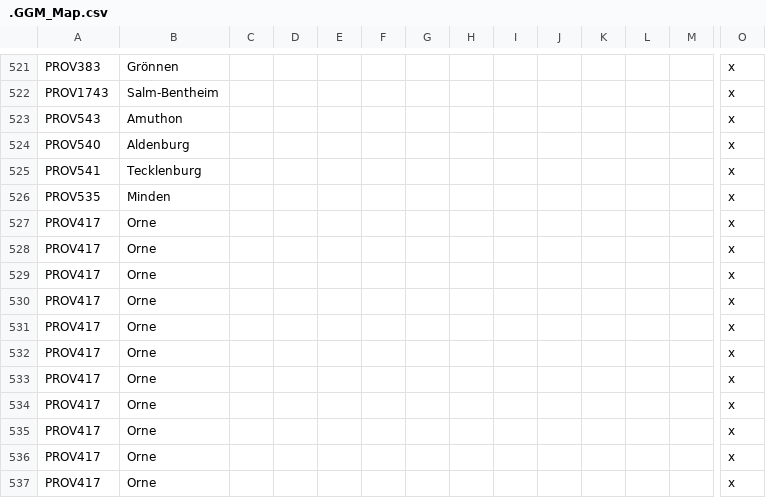
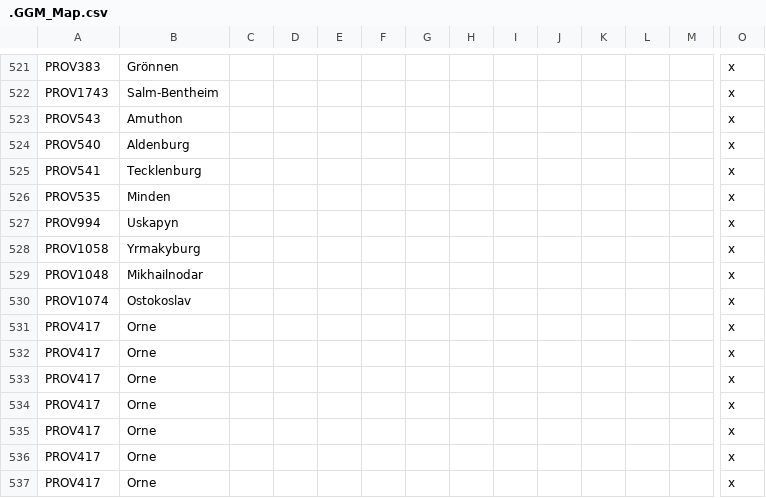
Before and after one commit to The-Question-Asker/MAW2, a CSV file: GGM/localisation/.GGM_Map.csv, drawn as a sheet; only a part is shown, gaps mark what is left out; removed rows and columns are numbered as before the commit, all else as after; rows hold the shown columns only; the diff names each change by its address in the sheet, - before the commit and + after, or states it on an @@ line.

Commit message:
we drink to our youth!

```diff
--- a/GGM/localisation/.GGM_Map.csv
+++ b/GGM/localisation/.GGM_Map.csv
-row 527: PROV417 | Orne |  |  |  |  |  |  |  |  |  |  |  | x
-row 528: PROV417 | Orne |  |  |  |  |  |  |  |  |  |  |  | x
-row 529: PROV417 | Orne |  |  |  |  |  |  |  |  |  |  |  | x
+row 527: PROV994 | Uskapyn |  |  |  |  |  |  |  |  |  |  |  | x
+row 528: PROV1058 | Yrmakyburg |  |  |  |  |  |  |  |  |  |  |  | x
+row 529: PROV1048 | Mikhailnodar |  |  |  |  |  |  |  |  |  |  |  | x
-A530: PROV417
+A530: PROV1074
-B530: Orne
+B530: Ostokoslav
```
